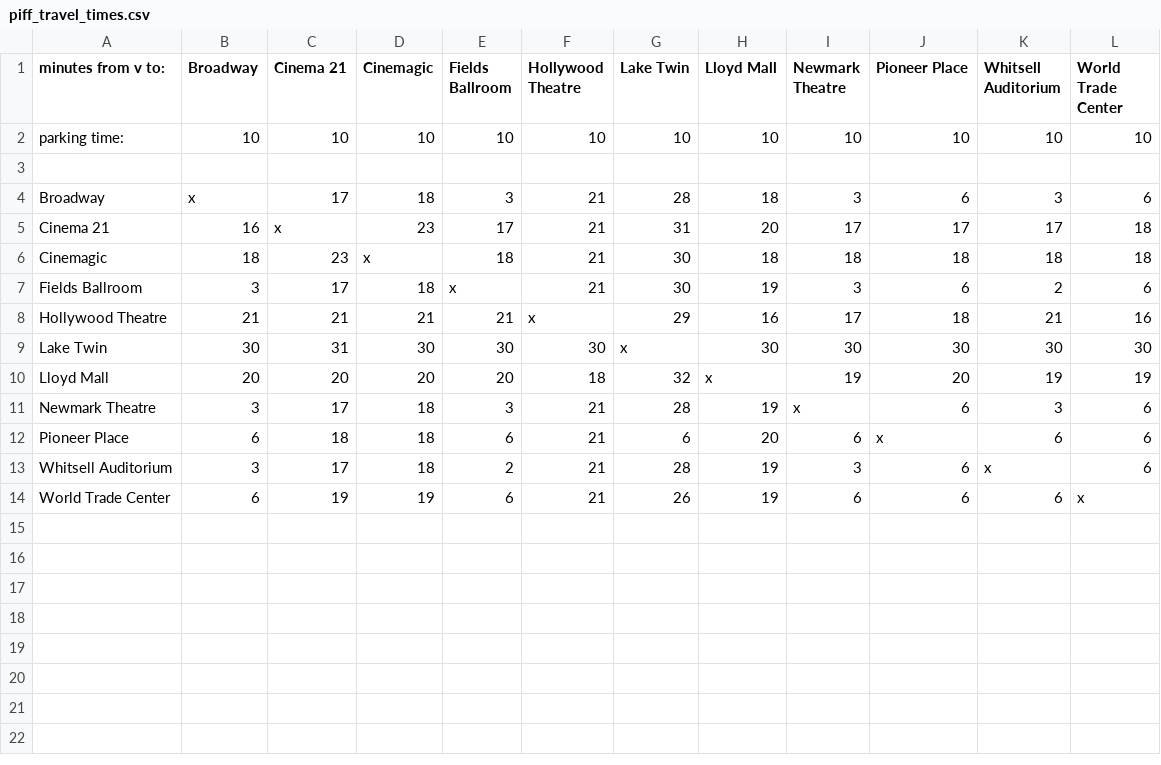
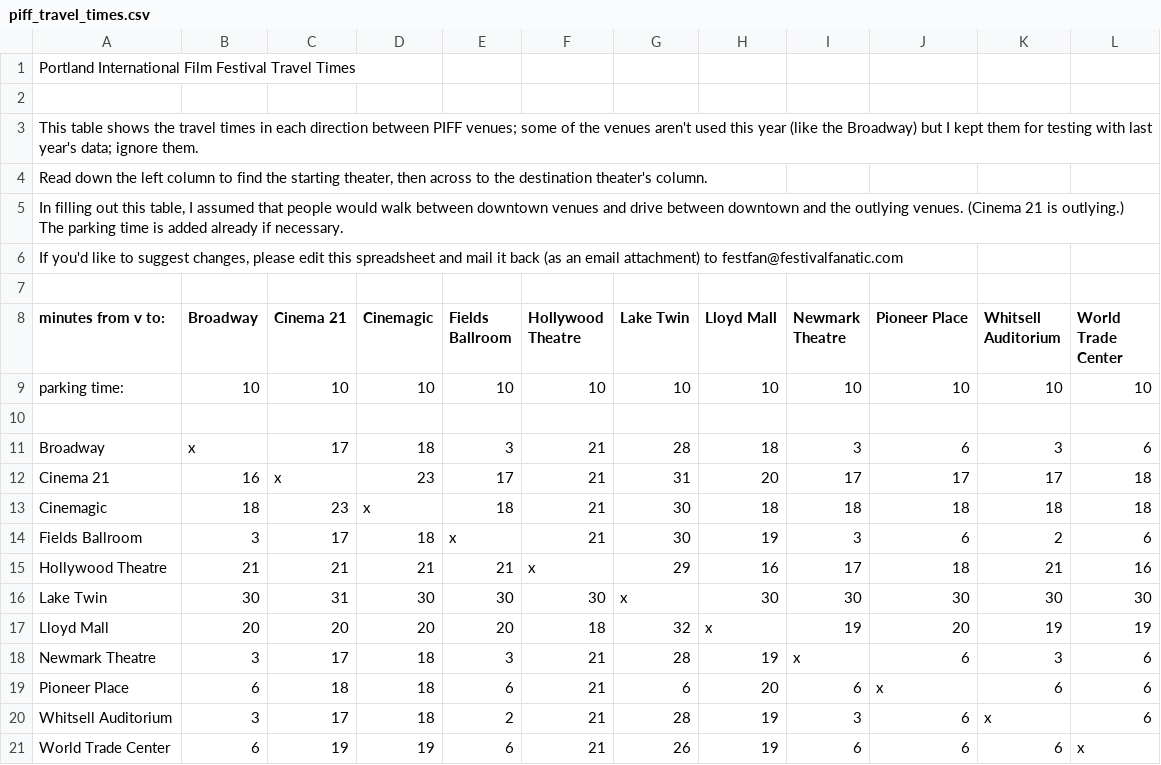
Before and after one commit to bryanstearns/fest2, a CSV file: public/piff_travel_times.csv, drawn as a sheet.

Commit message:
Add user control over whether we use travel time
Change default intervals

```diff
--- a/public/piff_travel_times.csv
+++ b/public/piff_travel_times.csv
@@ -1 +1,8 @@
+"Portland International Film Festival Travel Times",,,,,,,,,,,
+,,,,,,,,,,,
+"This table shows the travel times in each direction between PIFF venues; some of the venues aren't used this year (like the Broadway) but I kept them for testing with last year's data; ignore them.",,,,,,,,,,,
+"Read down the left column to find the starting theater, then across to the destination theater's column.",,,,,,,,,,,
+"In filling out this table, I assumed that people would walk between downtown venues and drive between downtown and the outlying venues. (Cinema 21 is outlying.) The parking time is added already if necessary.",,,,,,,,,,,
+"If you'd like to suggest changes, please edit this spreadsheet and mail it back (as an email attachment) to festfan@festivalfanatic.com",,,,,,,,,,,
+,,,,,,,,,,,
 "minutes from v to:","Broadway","Cinema 21","Cinemagic","Fields Ballroom","Hollywood Theatre","Lake Twin","Lloyd Mall","Newmark Theatre","Pioneer Place","Whitsell Auditorium","World Trade Center"
```
Also changed, not shown: 6 other files.
